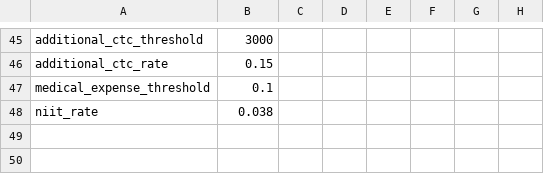
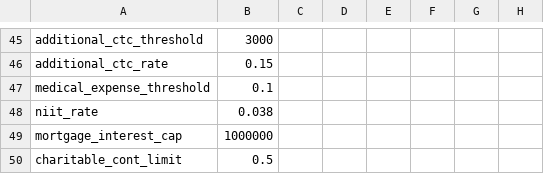
Before and after one commit to aelsibaie/taxsim, a CSV file: params/current_law_2018.csv, drawn as a sheet; only a part is shown, gaps mark what is left out.

```diff
--- a/params/current_law_2018.csv
+++ b/params/current_law_2018.csv
@@ -48 +48,3 @@ medical_expense_threshold,0.1,,,,,,
 niit_rate,0.038,,,,,,
+mortgage_interest_cap,1000000,,,,,,
+charitable_cont_limit,0.5,,,,,,
```
Also changed, not shown: params/senate_2018.csv, results/senate_2018_results.csv, 2 other files.
